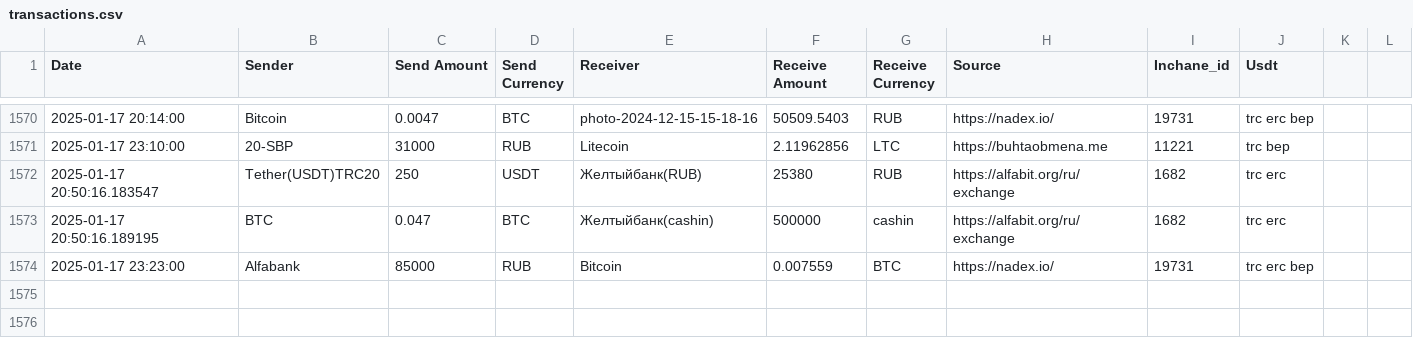
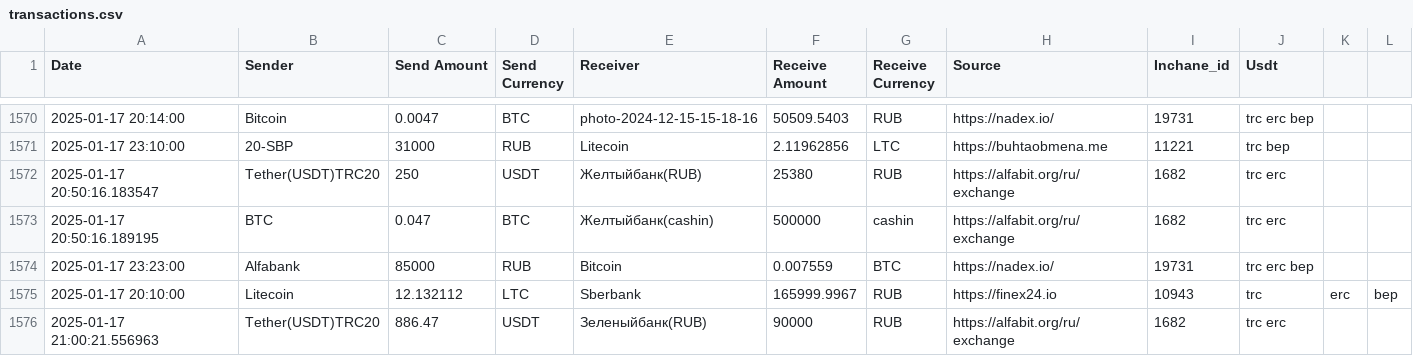
Before and after one commit to rusalyow/oth, a CSV file: transactions.csv, drawn as a sheet; only a part is shown, gaps mark what is left out; the diff names each change by its address in the sheet, - before the commit and + after, or states it on an @@ line.

Commit message:
автокомит

```diff
--- a/transactions.csv
+++ b/transactions.csv
+row 1575: 2025-01-17 20:10:00 | Litecoin | 12.132112 | LTC | Sberbank | 165999.9967 | RUB | https://finex24.io | 10943 | trc | erc | bep
+row 1576: 2025-01-17 21:00:21.556963 | Tether(USDT)TRC20 | 886.47 | USDT | Зеленыйбанк(RUB) | 90000 | RUB | https://alfabit.org/ru/exchange | 1682 | trc erc
```
